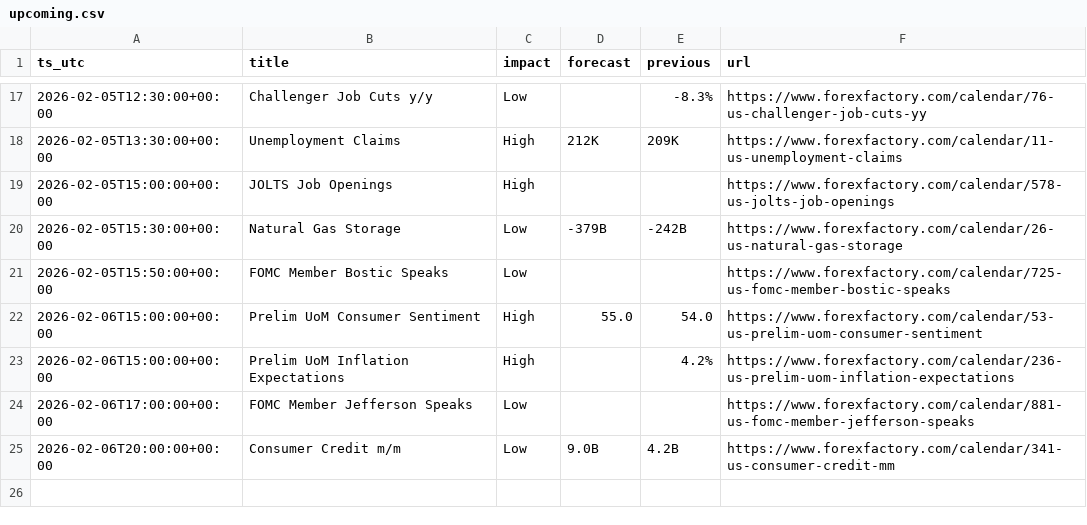
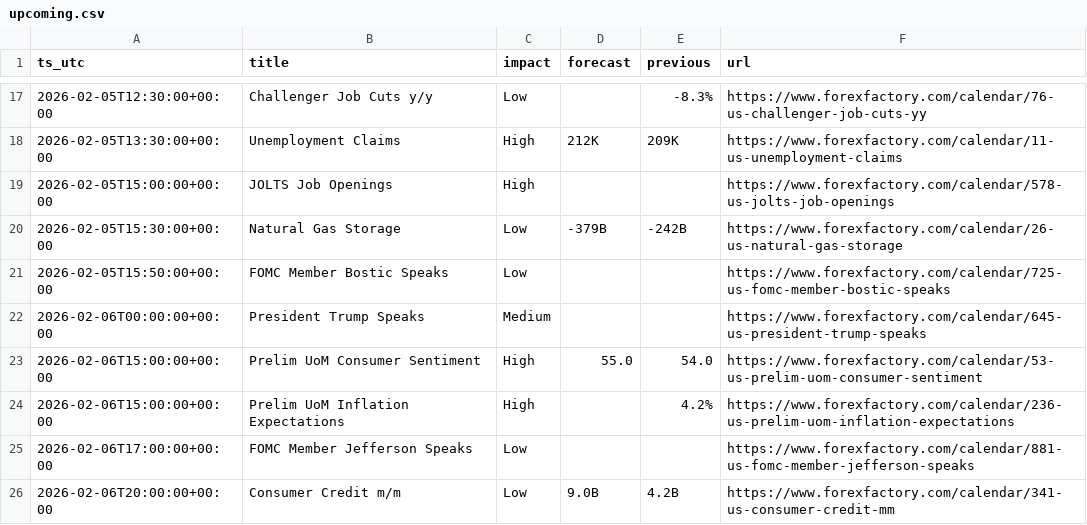
Before and after one commit to QaSH-data/econ-data, a CSV file: data/calendar/upcoming.csv, drawn as a sheet; only a part is shown, gaps mark what is left out; the diff names each change by its address in the sheet, - before the commit and + after, or states it on an @@ line.

Commit message:
data: update 2026-02-05 00:45:27Z (push_now)

```diff
--- a/data/calendar/upcoming.csv
+++ b/data/calendar/upcoming.csv
+row 22: 2026-02-06T00:00:00+00:00 | President Trump Speaks | Medium |  |  | https://www.forexfactory.com/calendar/645-us-president-trump-speaks
```
Also changed, not shown: 1 other file.
